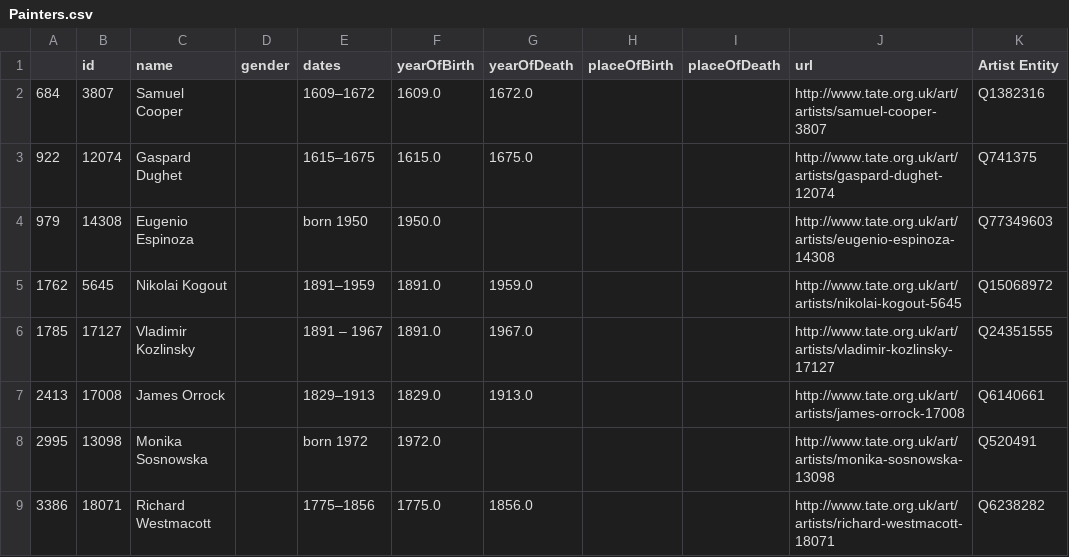
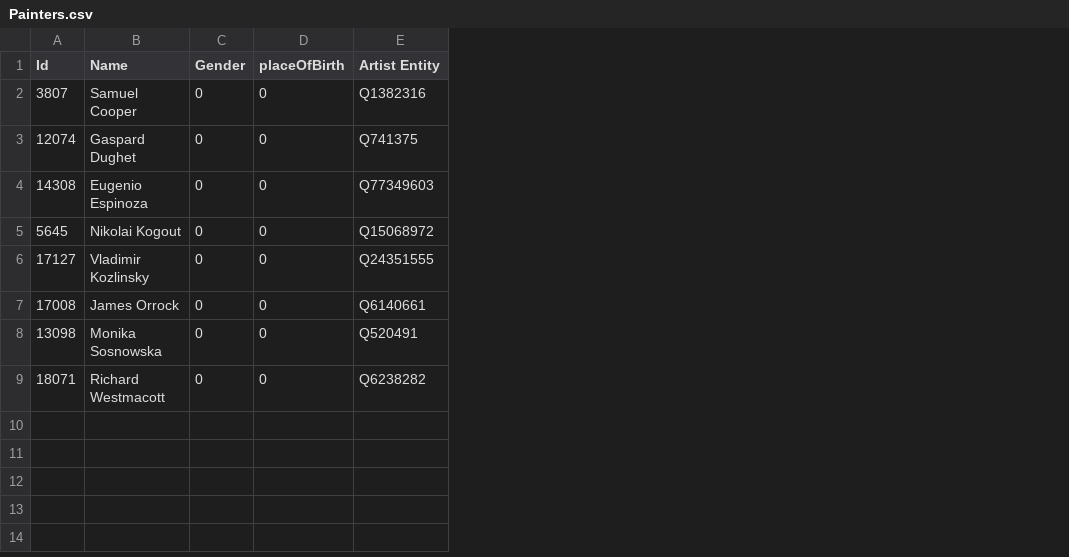
Before and after one commit to Fran-cesca/Art, a CSV file: Painters.csv, drawn as a sheet; removed rows and columns are numbered as before the commit, all else as after; the diff names each change by its address in the sheet, - before the commit and + after, or states it on an @@ line.

```diff
--- a/Painters.csv
+++ b/Painters.csv
-column A, rows 2-9: 684 | 922 | 979 | 1762 | 1785 | 2413 | 2995 | 3386
-column D (gender), empty
-column E (dates), rows 2-9: 1609–1672 | 1615–1675 | born 1950 | 1891–1959 | 1891 – 1967 | 1829–1913 | born 1972 | 1775–1856
-column F (yearOfBirth), rows 2-9: 1609.0 | 1615.0 | 1950.0 | 1891.0 | 1891.0 | 1829.0 | 1972.0 | 1775.0
-column G (yearOfDeath), rows 2-9: 1672.0 | 1675.0 |  | 1959.0 | 1967.0 | 1913.0 |  | 1856.0
+column C (Gender), rows 2-9: all 0
-column I (placeOfDeath), empty
-column J (url), rows 2-9: http://www.tate.org.uk/art/artists/samuel-cooper-3807 | http://www.tate.org.uk/art/artists/gaspard-dughet-12074 | http://www.tate.org.uk/art/artists/eugenio-espinoza-14308 | http://www.tate.org.uk/art/artists/nikolai-kogout-5645 | http://www.tate.org.uk/art/artists/vladimir-kozlinsky-17127 | http://www.tate.org.uk/art/artists/james-orrock-17008 | http://www.tate.org.uk/art/artists/monika-sosnowska-13098 | http://www.tate.org.uk/art/artists/richard-westmacott-18071
-A1: id
+A1: Id
-B1: name
+B1: Name
-D2:D9 (placeOfBirth): (empty)
+D2:D9 (placeOfBirth): 0
```
Also changed, not shown: Artists.csv, Photographers.csv, 27 other files.
